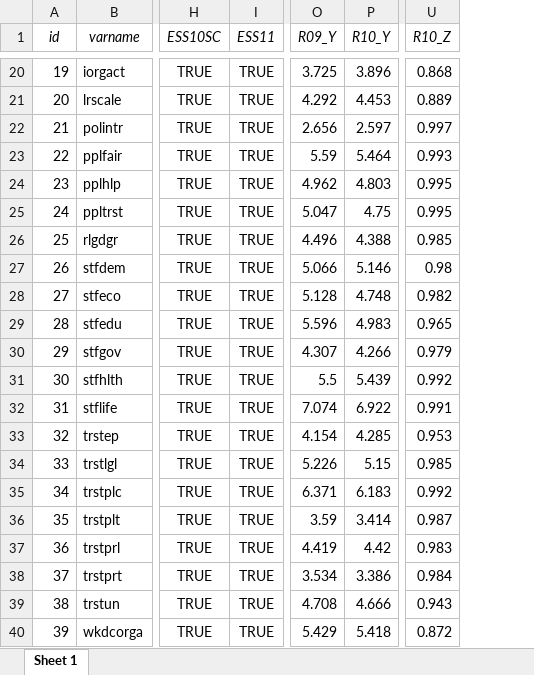
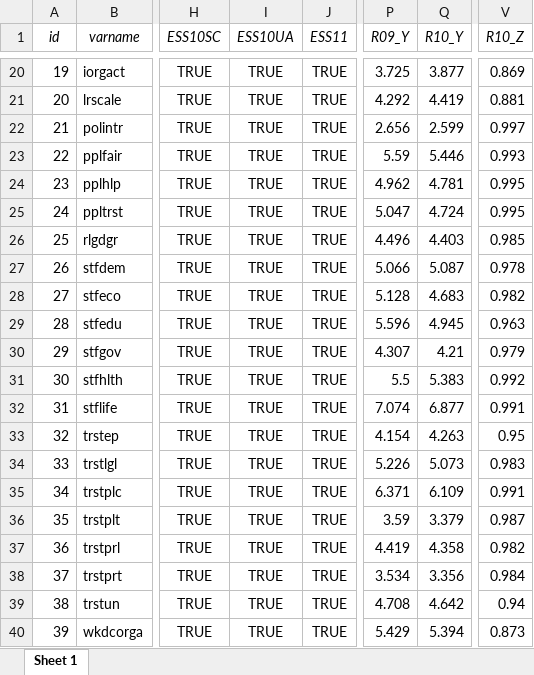
Before and after one commit to djhurio/ESS-precision, an Excel workbook: tables/variables-2.xlsx, sheet Sheet 1, drawn as a sheet; only a part is shown, gaps mark what is left out; values as stored, in another font and other column widths than the file's, no borders; addresses are those after the commit; the diff covers the shown part only; the diff names each change by its address in the sheet, - before the commit and + after, or states it on an @@ line.

```diff
--- a/tables/variables-2.xlsx (sheet Sheet 1)
+++ b/tables/variables-2.xlsx (sheet Sheet 1)
+column I (ESS10UA), rows 20-40: all TRUE
-Q20 (R10_Y): 3.896
+Q20 (R10_Y): 3.877
-V20 (R10_Z): 0.868
+V20 (R10_Z): 0.869
-Q21 (R10_Y): 4.453
+Q21 (R10_Y): 4.419
-V21 (R10_Z): 0.889
+V21 (R10_Z): 0.881
-Q22 (R10_Y): 2.597
+Q22 (R10_Y): 2.599
-Q23 (R10_Y): 5.464
+Q23 (R10_Y): 5.446
-Q24 (R10_Y): 4.803
+Q24 (R10_Y): 4.781
-Q25 (R10_Y): 4.75
+Q25 (R10_Y): 4.724
-Q26 (R10_Y): 4.388
+Q26 (R10_Y): 4.403
-Q27 (R10_Y): 5.146
+Q27 (R10_Y): 5.087
-V27 (R10_Z): 0.98
+V27 (R10_Z): 0.978
-Q28 (R10_Y): 4.748
+Q28 (R10_Y): 4.683
-Q29 (R10_Y): 4.983
+Q29 (R10_Y): 4.945
-V29 (R10_Z): 0.965
+V29 (R10_Z): 0.963
-Q30 (R10_Y): 4.266
+Q30 (R10_Y): 4.21
-Q31 (R10_Y): 5.439
+Q31 (R10_Y): 5.383
-Q32 (R10_Y): 6.922
+Q32 (R10_Y): 6.877
-Q33 (R10_Y): 4.285
+Q33 (R10_Y): 4.263
-V33 (R10_Z): 0.953
+V33 (R10_Z): 0.95
-Q34 (R10_Y): 5.15
+Q34 (R10_Y): 5.073
-V34 (R10_Z): 0.985
+V34 (R10_Z): 0.983
-Q35 (R10_Y): 6.183
+Q35 (R10_Y): 6.109
-V35 (R10_Z): 0.992
+V35 (R10_Z): 0.991
-Q36 (R10_Y): 3.414
+Q36 (R10_Y): 3.379
-Q37 (R10_Y): 4.42
+Q37 (R10_Y): 4.358
-V37 (R10_Z): 0.983
+V37 (R10_Z): 0.982
-Q38 (R10_Y): 3.386
+Q38 (R10_Y): 3.356
-Q39 (R10_Y): 4.666
+Q39 (R10_Y): 4.642
-V39 (R10_Z): 0.943
+V39 (R10_Z): 0.94
-Q40 (R10_Y): 5.418
+Q40 (R10_Y): 5.394
-V40 (R10_Z): 0.872
+V40 (R10_Z): 0.873
```
Also changed, not shown: 66 edited cells elsewhere in this sheet, tables/tab_weight_sums.xlsx, tables/variables.xlsx, 17 other files.
